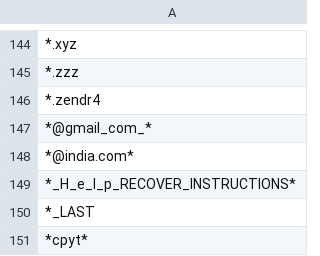
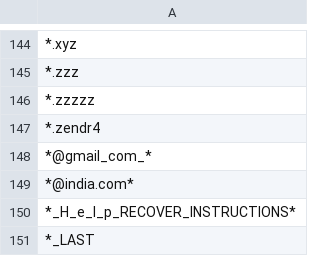
Before and after one commit to kinomakino/ransomware_file_extensions, a CSV file: extensions.csv, drawn as a sheet; only a part is shown, gaps mark what is left out; the shorter side is filled out with more unchanged rows; the diff names each change by its address in the sheet, - before the commit and + after, or states it on an @@ line.

Commit message:
Update extensions.csv

```diff
--- a/extensions.csv
+++ b/extensions.csv
+row 146: *.zzzzz
```
